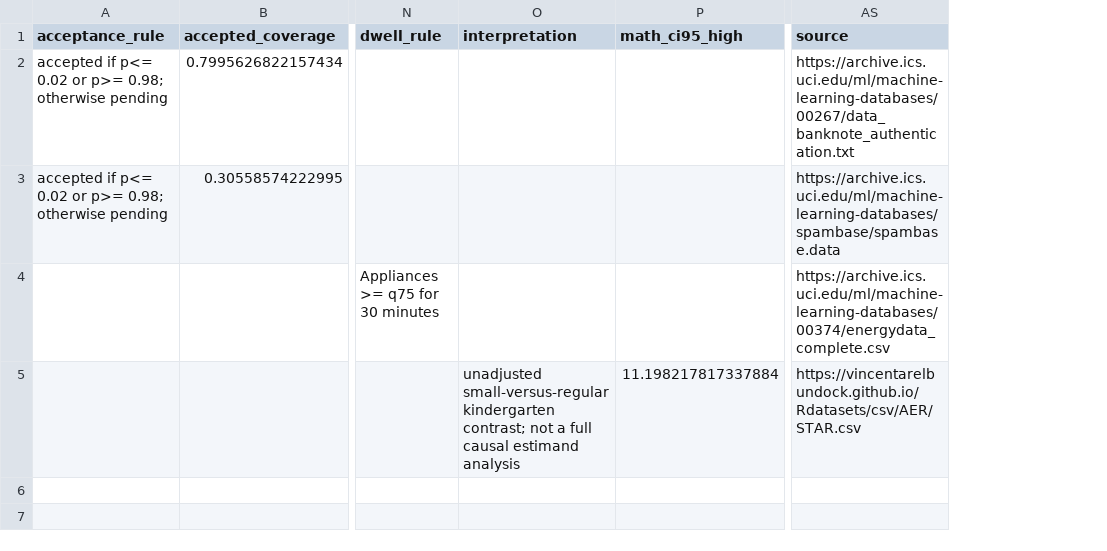
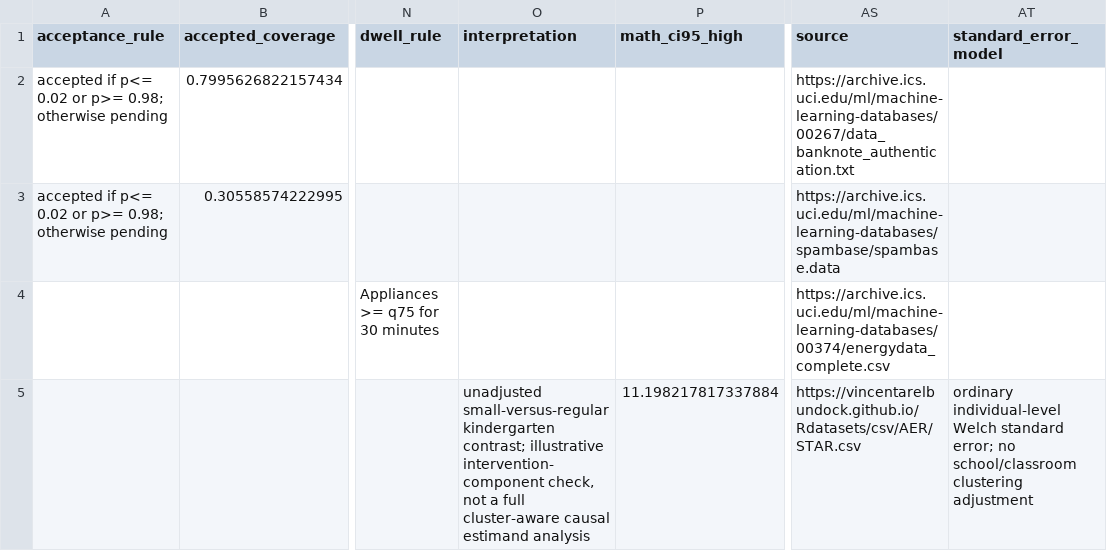
Before and after one commit to MartinPetrasek123/R_Universe_Evidence_Audited, a CSV file: vstf/vstf_external_component_validation_summary.csv, drawn as a sheet; only a part is shown, gaps mark what is left out; the diff names each change by its address in the sheet, - before the commit and + after, or states it on an @@ line.

Commit message:
Address VSTF audit reproducibility fixes
Clarifies candidate-universe sensitivity, aligns requirements with the reference runtime, adds license terms, updates Project STAR caveats, and refreshes generated VSTF artifacts.

```diff
--- a/vstf/vstf_external_component_validation_summary.csv
+++ b/vstf/vstf_external_component_validation_summary.csv
+column AT (standard_error_model), row 5: ordinary individual-level Welch standard error; no school/classroom clustering adjustment
-O5 (interpretation): …kindergarten contrast; not a full causal estimand…
+O5 (interpretation): …kindergarten contrast; illustrative intervention-component check, not a full cluster-aware causal estimand…
```
Also changed, not shown: vstf/vstf_external_star_contrast.csv, vstf/vstf_hmm_event_sample.csv, 12 other files.
